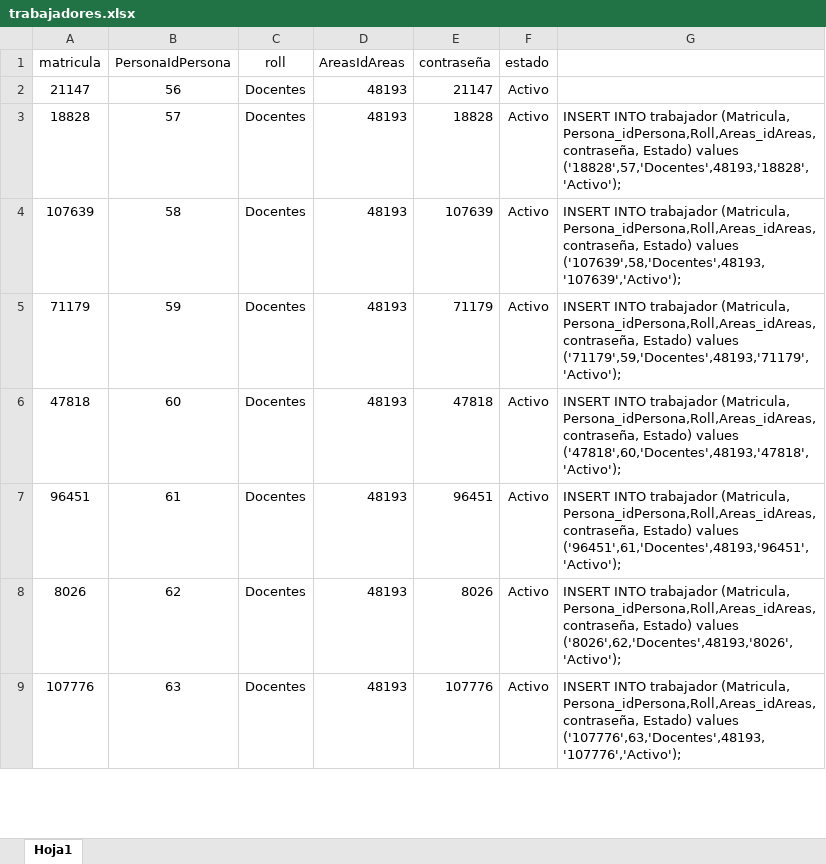
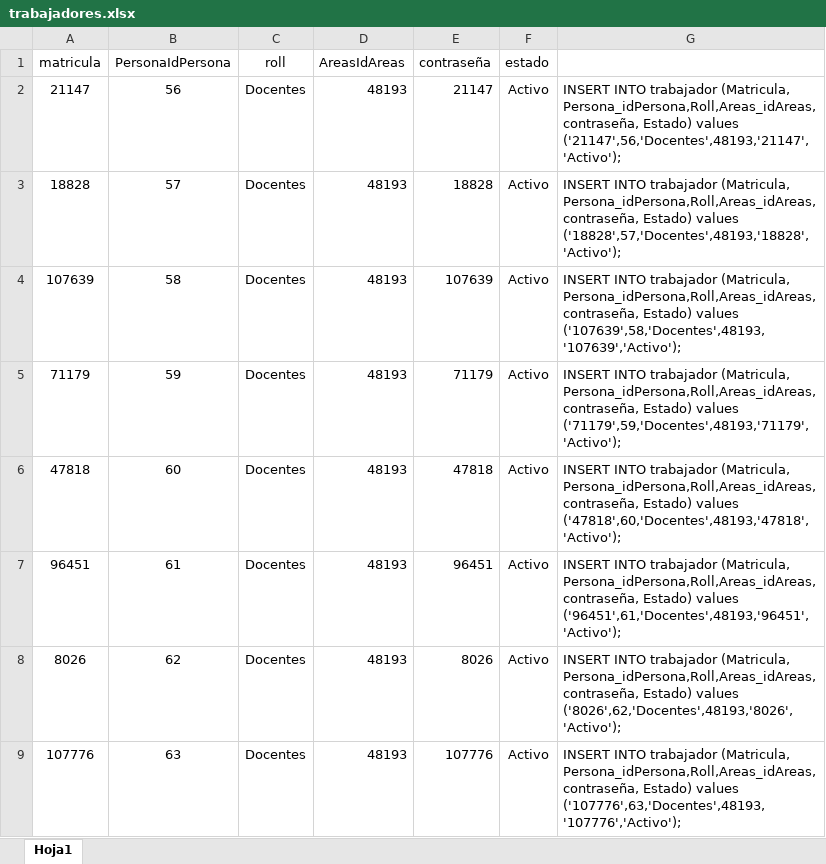
Before and after one commit to franciscosantiagoc/sittutorias, an Excel workbook: extras/datos/trabajadores.xlsx, sheet Hoja1, drawn as a sheet; only a part is shown; values as stored, in another font and other column widths than the file's, no borders; the diff names each change by its address in the sheet, - before the commit and + after, or states it on an @@ line.

Commit message:
datos trabajadores consultas

```diff
--- a/extras/datos/trabajadores.xlsx (sheet Hoja1)
+++ b/extras/datos/trabajadores.xlsx (sheet Hoja1)
-G2: (empty)
+G2: INSERT INTO trabajador (Matricula, Persona_idPersona,Roll,Areas_idAreas, contraseña, Estado) values ('21147',56,'Docentes',48193,'21147','Activo');
```
